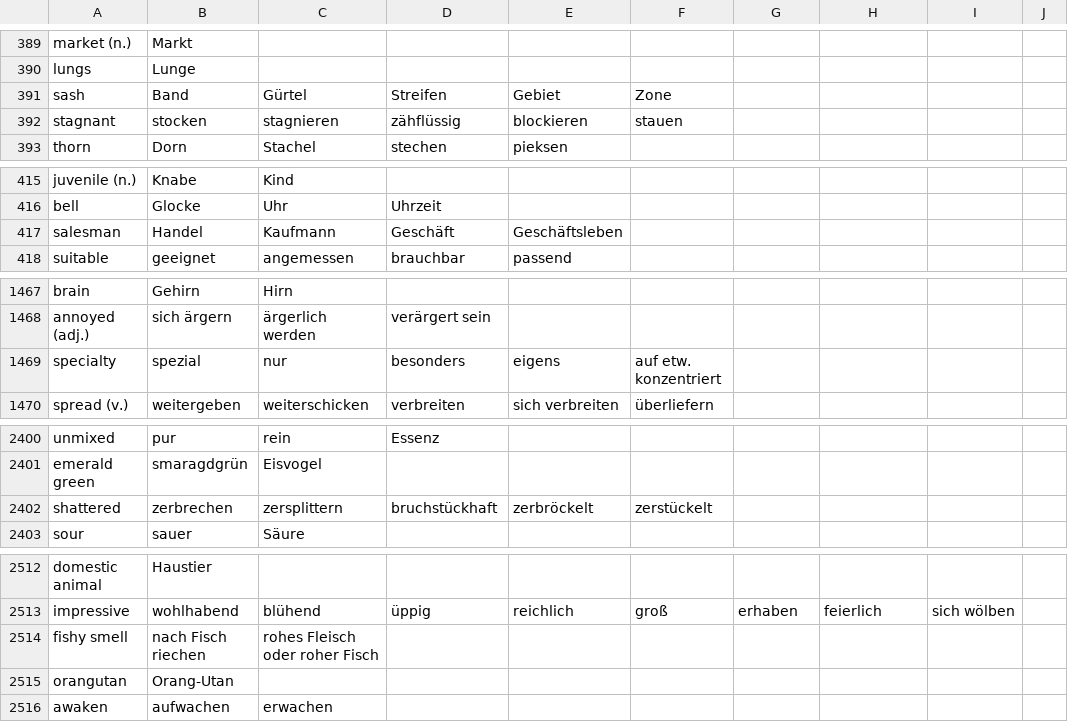
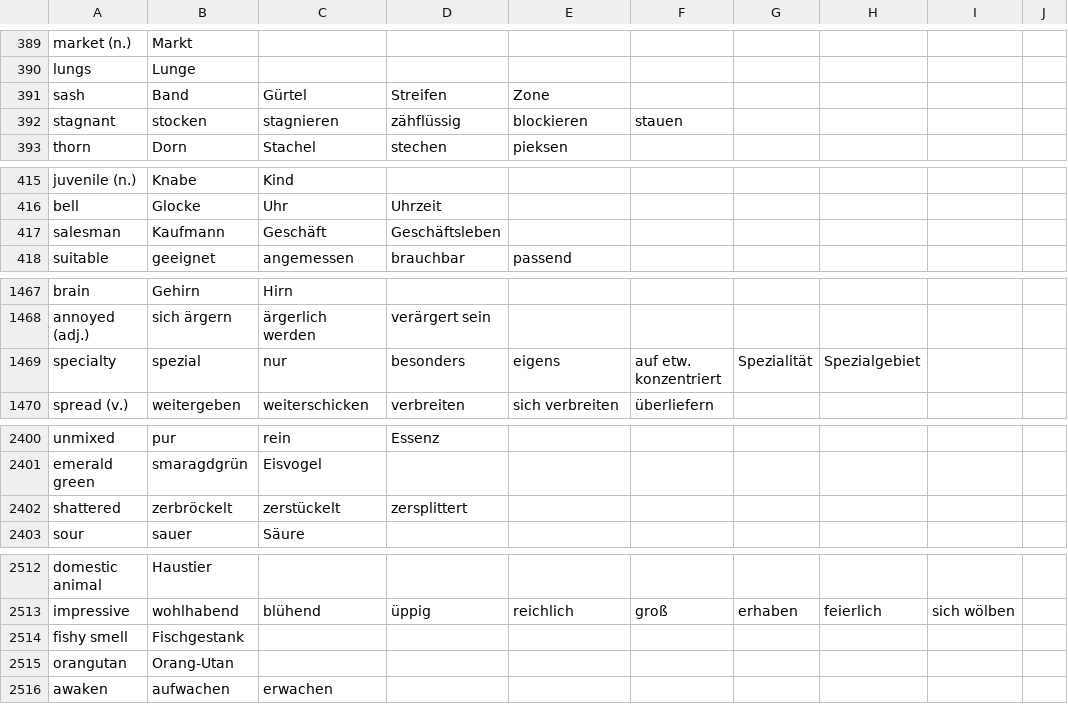
Before and after one commit to marcaltmann/hanzi, a TSV file: characters.tsv, drawn as a sheet; only a part is shown, gaps mark what is left out; the diff covers the shown part only; the diff names each change by its address in the sheet, - before the commit and + after, or states it on an @@ line.

Commit message:
Changes

```diff
--- a/characters.tsv
+++ b/characters.tsv
-E391: Gebiet
+E391: Zone
-F391: Zone
+F391: (empty)
-B417: Handel
+B417: Kaufmann
-C417: Kaufmann
+C417: Geschäft
-D417: Geschäft
+D417: Geschäftsleben
-E417: Geschäftsleben
+E417: (empty)
-G1469: (empty)
+G1469: Spezialität
-H1469: (empty)
+H1469: Spezialgebiet
-B2402: zerbrechen
+B2402: zerbröckelt
-C2402: zersplittern
+C2402: zerstückelt
-D2402: bruchstückhaft
+D2402: zersplittert
-E2402: zerbröckelt
+E2402: (empty)
-F2402: zerstückelt
+F2402: (empty)
-B2514: nach Fisch riechen
+B2514: Fischgestank
-C2514: rohes Fleisch oder roher Fisch
+C2514: (empty)
```
Also changed, not shown: 6 edited cells elsewhere in this file.
